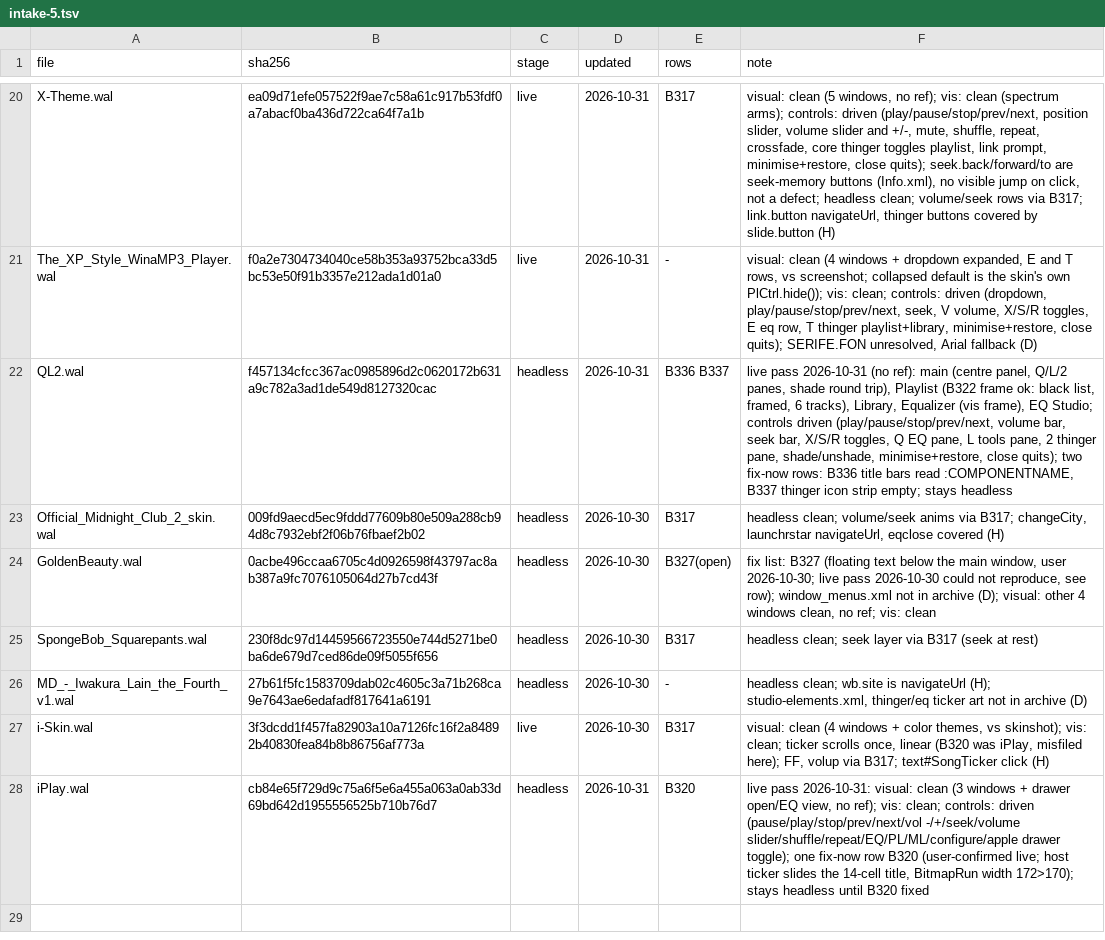
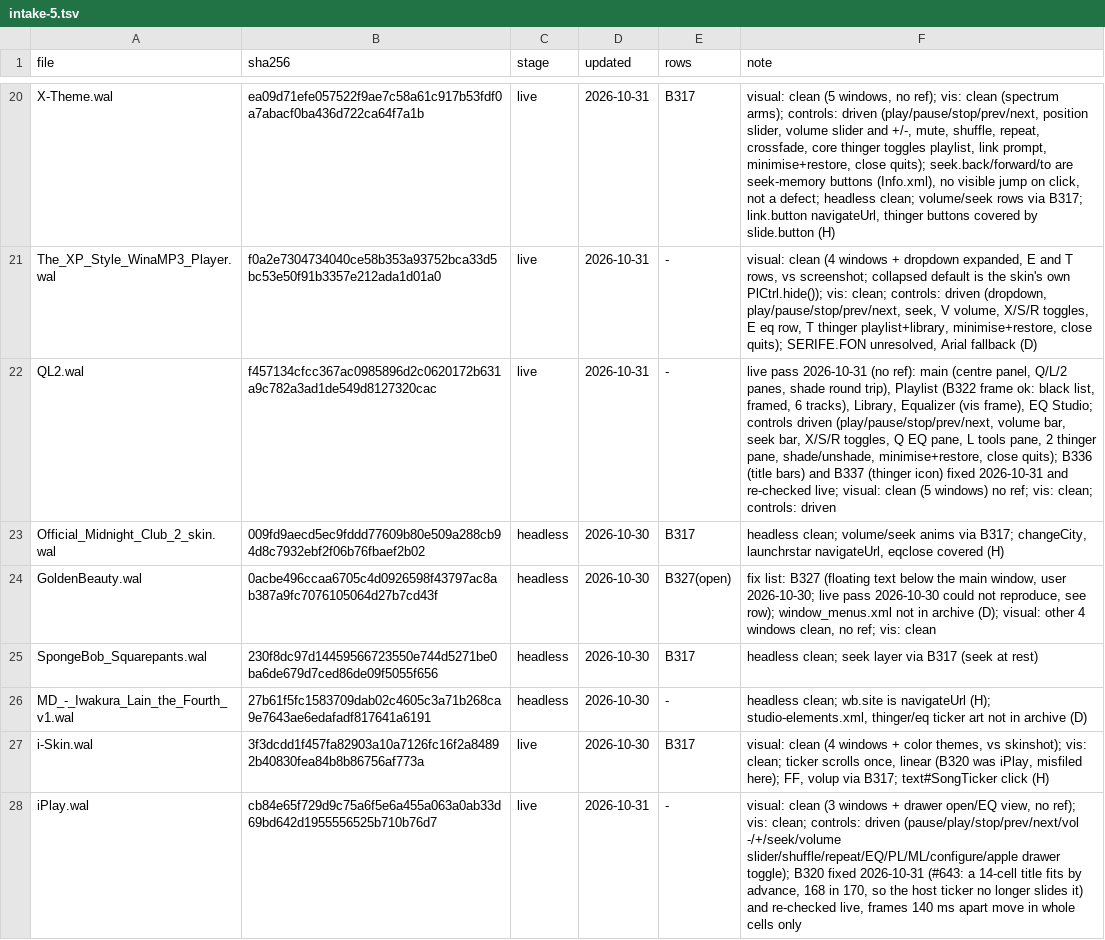
Before and after one commit to ad-repo/nullplayer, a TSV file: docs/winamp-modern/intakes/intake-5.tsv, drawn as a sheet; only a part is shown, gaps mark what is left out.

```diff
--- a/docs/winamp-modern/intakes/intake-5.tsv
+++ b/docs/winamp-modern/intakes/intake-5.tsv
@@ -21,3 +21,3 @@ X-Theme.wal	ea09d71efe057522f9ae7c58a61c917b53fdf0a7abacf0ba436d722ca64f7a1b	liv
 The_XP_Style_WinaMP3_Player.wal	f0a2e7304734040ce58b353a93752bca33d5bc53e50f91b3357e212ada1d01a0	live	2026-10-31	-	visual: clean (4 windows + dropdown expanded, E and T rows, vs screenshot; collapsed default is the skin's own PlCtrl.hide()); vis: clean; controls: driven (dropdown, play/pause/stop/prev/next, seek, V volume, X/S/R toggles, E eq row, T thinger playlist+library, minimise+restore, close quits); SERIFE.FON unresolved, Arial fallback (D)
-QL2.wal	f457134cfcc367ac0985896d2c0620172b631a9c782a3ad1de549d8127320cac	headless	2026-10-31	B336 B337	live pass 2026-10-31 (no ref): main (centre panel, Q/L/2 panes, shade round trip), Playlist (B322 frame ok: black list, framed, 6 tracks), Library, Equalizer (vis frame), EQ Studio; controls driven (play/pause/stop/prev/next, volume bar, seek bar, X/S/R toggles, Q EQ pane, L tools pane, 2 thinger pane, shade/unshade, minimise+restore, close quits); two fix-now rows: B336 title bars read :COMPONENTNAME, B337 thinger icon strip empty; stays headless
+QL2.wal	f457134cfcc367ac0985896d2c0620172b631a9c782a3ad1de549d8127320cac	live	2026-10-31	-	live pass 2026-10-31 (no ref): main (centre panel, Q/L/2 panes, shade round trip), Playlist (B322 frame ok: black list, framed, 6 tracks), Library, Equalizer (vis frame), EQ Studio; controls driven (play/pause/stop/prev/next, volume bar, seek bar, X/S/R toggles, Q EQ pane, L tools pane, 2 thinger pane, shade/unshade, minimise+restore, close quits); B336 (title bars) and B337 (thinger icon) fixed 2026-10-31 and re-checked live; visual: clean (5 windows) no ref; vis: clean; controls: driven
 Official_Midnight_Club_2_skin.wal	009fd9aecd5ec9fddd77609b80e509a288cb94d8c7932ebf2f06b76fbaef2b02	headless	2026-10-30	B317	headless clean; volume/seek anims via B317; changeCity, launchrstar navigateUrl, eqclose covered (H)
@@ -27,2 +27,2 @@ MD_-_Iwakura_Lain_the_Fourth_v1.wal	27b61f5fc1583709dab02c4605c3a71b268ca9e7643a
 i-Skin.wal	3f3dcdd1f457fa82903a10a7126fc16f2a84892b40830fea84b8b86756af773a	live	2026-10-30	B317	visual: clean (4 windows + color themes, vs skinshot); vis: clean; ticker scrolls once, linear (B320 was iPlay, misfiled here); FF, volup via B317; text#SongTicker click (H)
-iPlay.wal	cb84e65f729d9c75a6f5e6a455a063a0ab33d69bd642d1955556525b710b76d7	headless	2026-10-31	B320	live pass 2026-10-31: visual: clean (3 windows + drawer open/EQ view, no ref); vis: clean; controls: driven (pause/play/stop/prev/next/vol -/+/seek/volume slider/shuffle/repeat/EQ/PL/ML/configure/apple drawer toggle); one fix-now row B320 (user-confirmed live; host ticker slides the 14-cell title, BitmapRun width 172>170); stays headless until B320 fixed
+iPlay.wal	cb84e65f729d9c75a6f5e6a455a063a0ab33d69bd642d1955556525b710b76d7	live	2026-10-31	-	visual: clean (3 windows + drawer open/EQ view, no ref); vis: clean; controls: driven (pause/play/stop/prev/next/vol -/+/seek/volume slider/shuffle/repeat/EQ/PL/ML/configure/apple drawer toggle); B320 fixed 2026-10-31 (#643: a 14-cell title fits by advance, 168 in 170, so the host ticker no longer slides it) and re-checked live, frames 140 ms apart move in whole cells only
```
Also changed, not shown: 8 other files.
